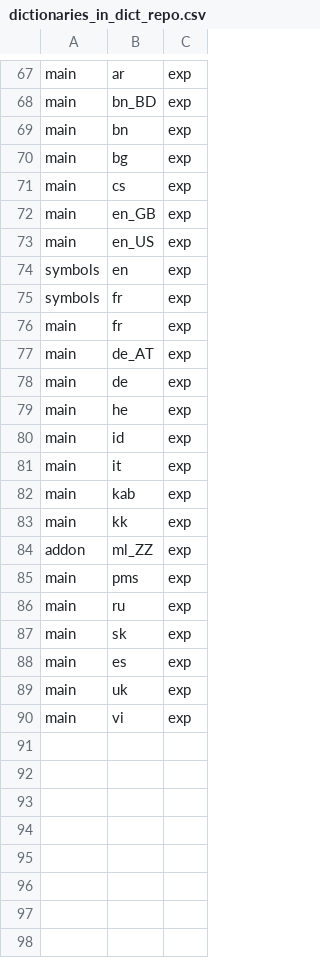
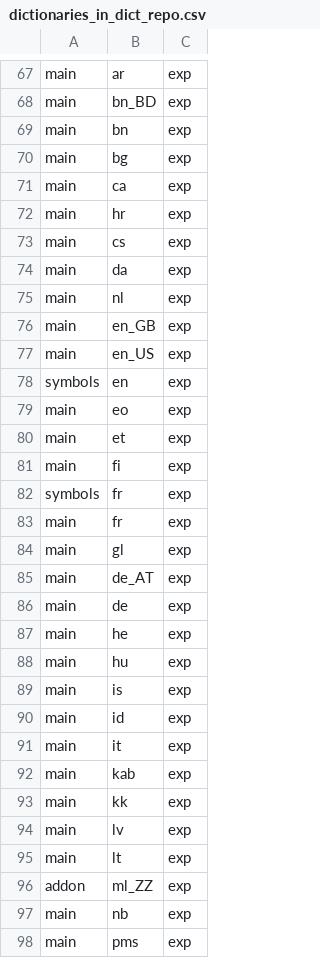
Before and after one commit to LeanBitLab/LeanType, a CSV file: app/src/main/assets/dictionaries_in_dict_repo.csv, drawn as a sheet; only a part is shown, gaps mark what is left out; the shorter side is filled out with more unchanged rows; the diff covers the shown part only.

Commit message:
update version and translations

```diff
--- a/app/src/main/assets/dictionaries_in_dict_repo.csv
+++ b/app/src/main/assets/dictionaries_in_dict_repo.csv
@@ -70,3 +70,7 @@ main,bn,exp
 main,bg,exp
+main,ca,exp
+main,hr,exp
 main,cs,exp
+main,da,exp
+main,nl,exp
 main,en_GB,exp
@@ -74,4 +78,8 @@ main,en_US,exp
 symbols,en,exp
+main,eo,exp
+main,et,exp
+main,fi,exp
 symbols,fr,exp
 main,fr,exp
+main,gl,exp
 main,de_AT,exp
@@ -79,2 +87,4 @@ main,de,exp
 main,he,exp
+main,hu,exp
+main,is,exp
 main,id,exp
@@ -83,3 +93,6 @@ main,kab,exp
 main,kk,exp
+main,lv,exp
+main,lt,exp
 addon,ml_ZZ,exp
+main,nb,exp
 main,pms,exp
```
Also changed, not shown: 6 added rows elsewhere in this file, 27 other files.
